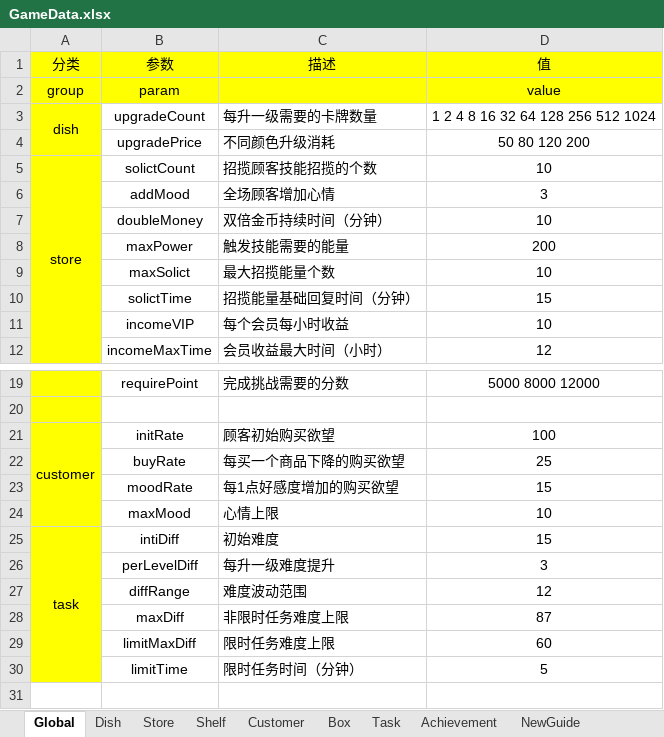
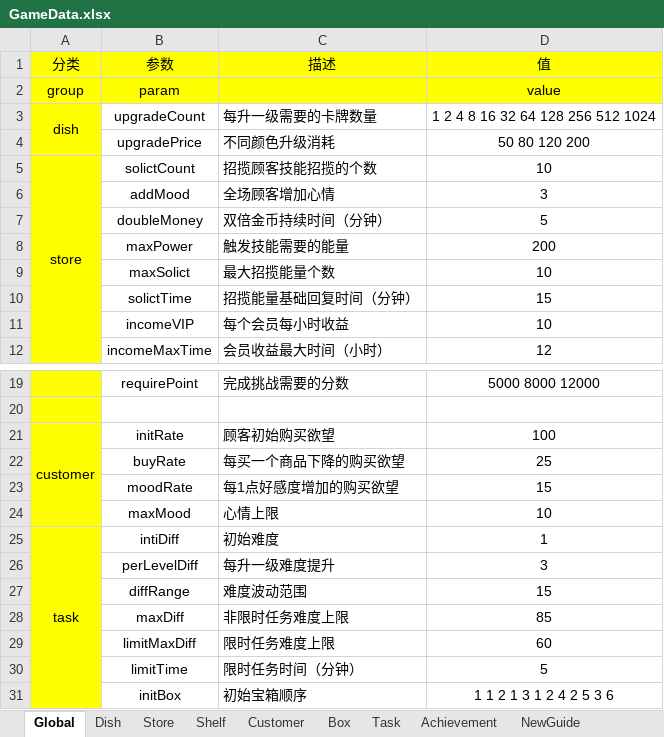
Before and after one commit to Theodore639/Sushi, an Excel workbook: Doc/GameData.xlsx, sheet Global, drawn as a sheet; only a part is shown, gaps mark what is left out; values as stored, in another font and other column widths than the file's, no borders; the diff names each change by its address in the sheet, - before the commit and + after, or states it on an @@ line.

```diff
--- a/Doc/GameData.xlsx (sheet Global)
+++ b/Doc/GameData.xlsx (sheet Global)
-D7 (值): 10
+D7 (值): 5
-D25 (值): 15
+D25 (值): 1
-D27 (值): 12
+D27 (值): 15
-D28 (值): 87
+D28 (值): 85
+row 31:  | initBox | 初始宝箱顺序 | 1 1 2 1 3 1 2 4 2 5 3 6
```
Also changed, not shown: sheet Achievement, formulas that keep their value, 19 other files.
